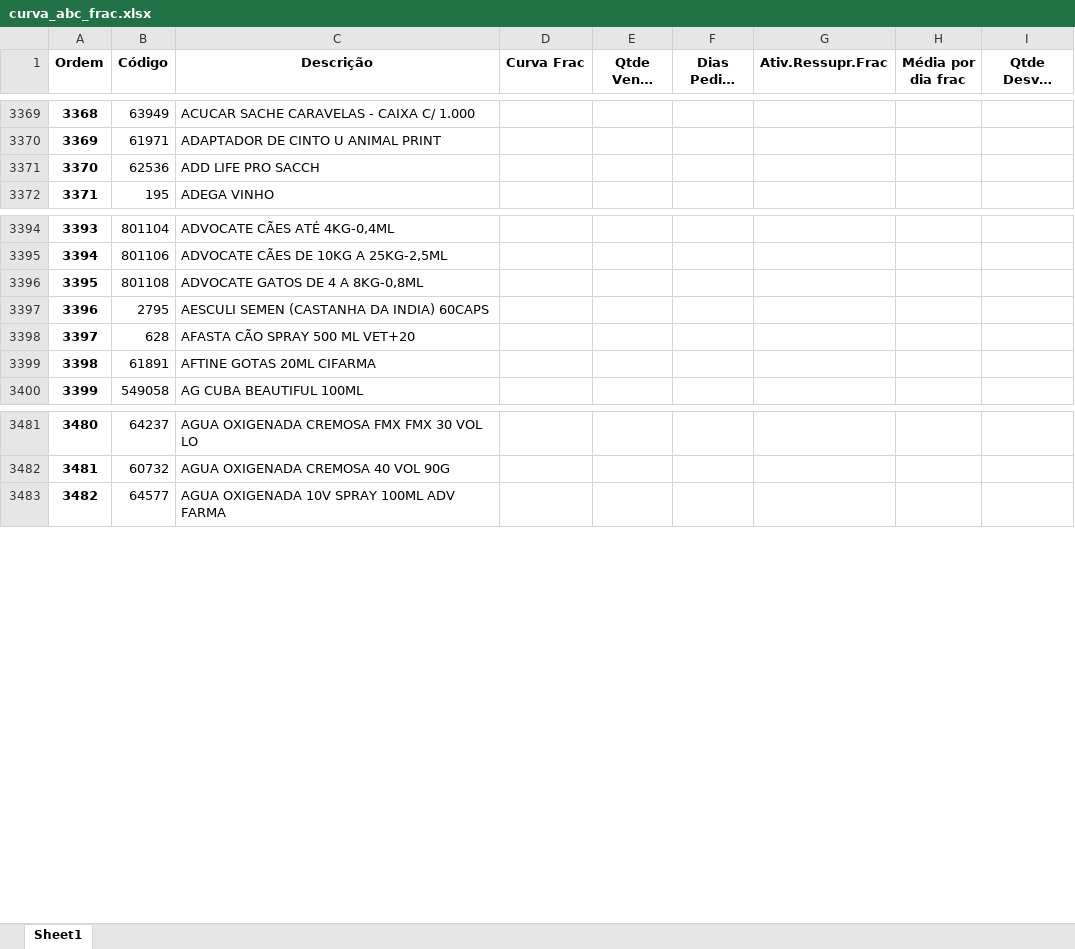
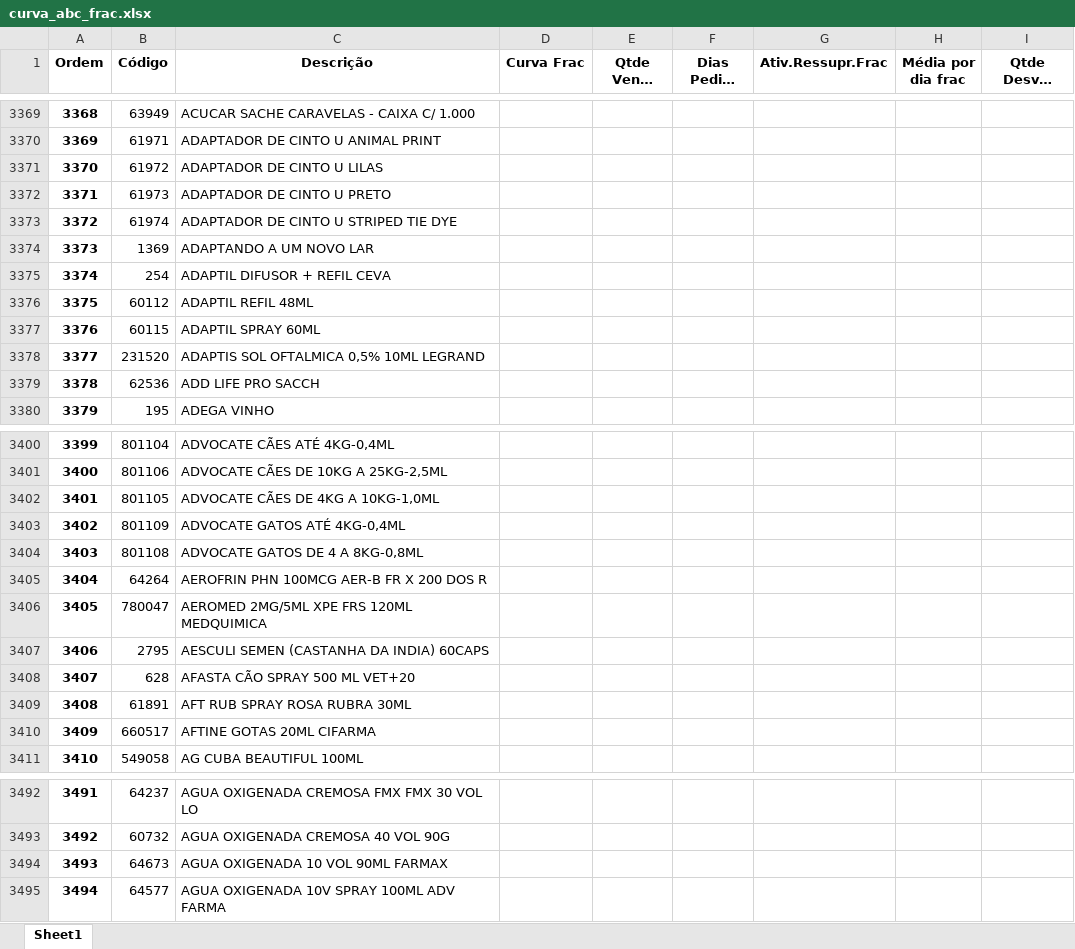
Before and after one commit to renandelamorena/Projeto_Curva_ABC, an Excel workbook: data/tratamento_curva_abc/dados_tratados/curva_abc_frac.xlsx, sheet Sheet1, drawn as a sheet; only a part is shown, gaps mark what is left out; long unchanged cells end in …; values as stored, in another font and other column widths than the file's, no borders; addresses are those after the commit; the diff covers the shown part only; the diff names each change by its address in the sheet, - before the commit and + after, or states it on an @@ line.

```diff
--- a/data/tratamento_curva_abc/dados_tratados/curva_abc_frac.xlsx (sheet Sheet1)
+++ b/data/tratamento_curva_abc/dados_tratados/curva_abc_frac.xlsx (sheet Sheet1)
+row 3371: 3370 | 61972 | ADAPTADOR DE CINTO U LILAS
+row 3372: 3371 | 61973 | ADAPTADOR DE CINTO U PRETO
+row 3373: 3372 | 61974 | ADAPTADOR DE CINTO U STRIPED TIE DYE
+row 3374: 3373 | 1369 | ADAPTANDO A UM NOVO LAR
+row 3375: 3374 | 254 | ADAPTIL DIFUSOR + REFIL CEVA
+row 3376: 3375 | 60112 | ADAPTIL REFIL 48ML
+row 3377: 3376 | 60115 | ADAPTIL SPRAY 60ML
+row 3378: 3377 | 231520 | ADAPTIS SOL OFTALMICA 0,5% 10ML LEGRAND
@@ column A (Ordem) renumbered from row 3379 down @@
+row 3402: 3401 | 801105 | ADVOCATE CÃES DE 4KG A 10KG-1,0ML
+row 3403: 3402 | 801109 | ADVOCATE GATOS ATÉ 4KG-0,4ML
+row 3405: 3404 | 64264 | AEROFRIN PHN 100MCG AER-B FR X 200 DOS R
+row 3406: 3405 | 780047 | AEROMED 2MG/5ML XPE FRS 120ML MEDQUIMICA
-C3409 (Descrição): AFTINE GOTAS 20ML CIFARMA
+C3409 (Descrição): AFT RUB SPRAY ROSA RUBRA 30ML
+row 3410: 3409 | 660517 | AFTINE GOTAS 20ML CIFARMA
+row 3494: 3493 | 64673 | AGUA OXIGENADA 10 VOL 90ML FARMAX
```
Also changed, not shown: 24 removed rows and 10 edited cells elsewhere in this sheet, data/tratamento_curva_abc/dados_tratados/curva_abc_cx.xlsx, data/tratamento_curva_abc/dados_tratados/curva_abc_geral.xlsx, 1 other file.
